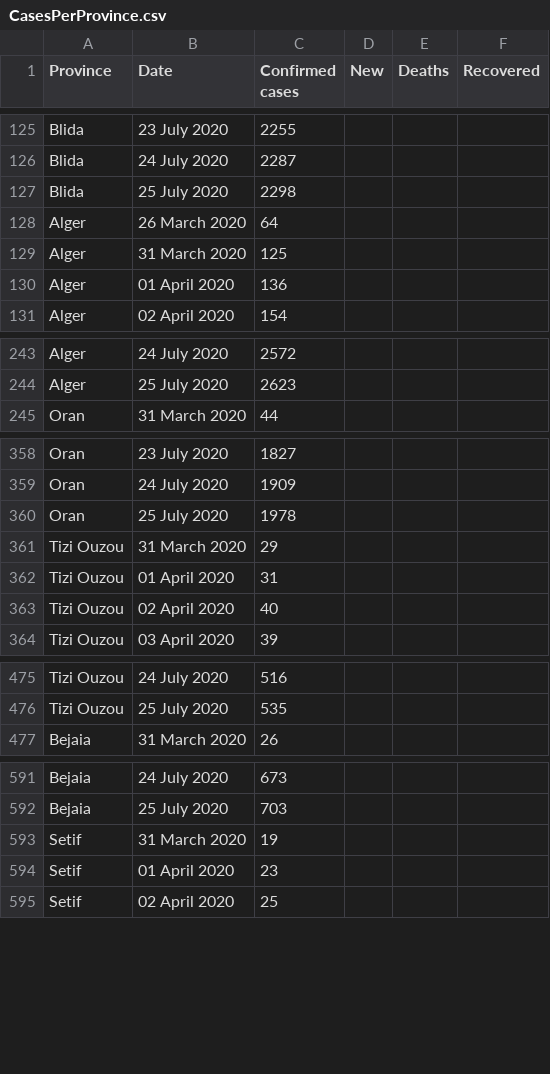
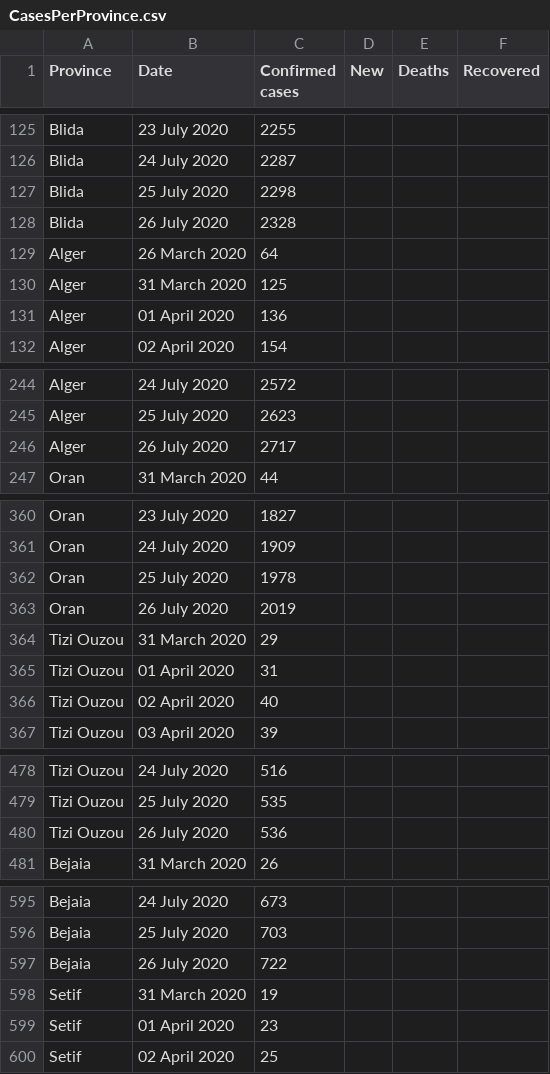
Before and after one commit to imadedd/COVID19Algeria, a CSV file: data/CasesPerProvince.csv, drawn as a sheet; only a part is shown, gaps mark what is left out; the diff covers the shown part only; the diff names each change by its address in the sheet, - before the commit and + after, or states it on an @@ line.

Commit message:
"CasesDailyUpdates" CSV file update until 27 July 2020 at 10.30 am "CasesPErPRovince" CSV file update until 27 July 2020 at 10.30 am

```diff
--- a/data/CasesPerProvince.csv
+++ b/data/CasesPerProvince.csv
+row 128: Blida | 26 July 2020 | 2328
+row 246: Alger | 26 July 2020 | 2717
+row 363: Oran | 26 July 2020 | 2019
+row 480: Tizi Ouzou | 26 July 2020 | 536
+row 597: Bejaia | 26 July 2020 | 722
```
Also changed, not shown: 43 added rows elsewhere in this file, 1 other file.
